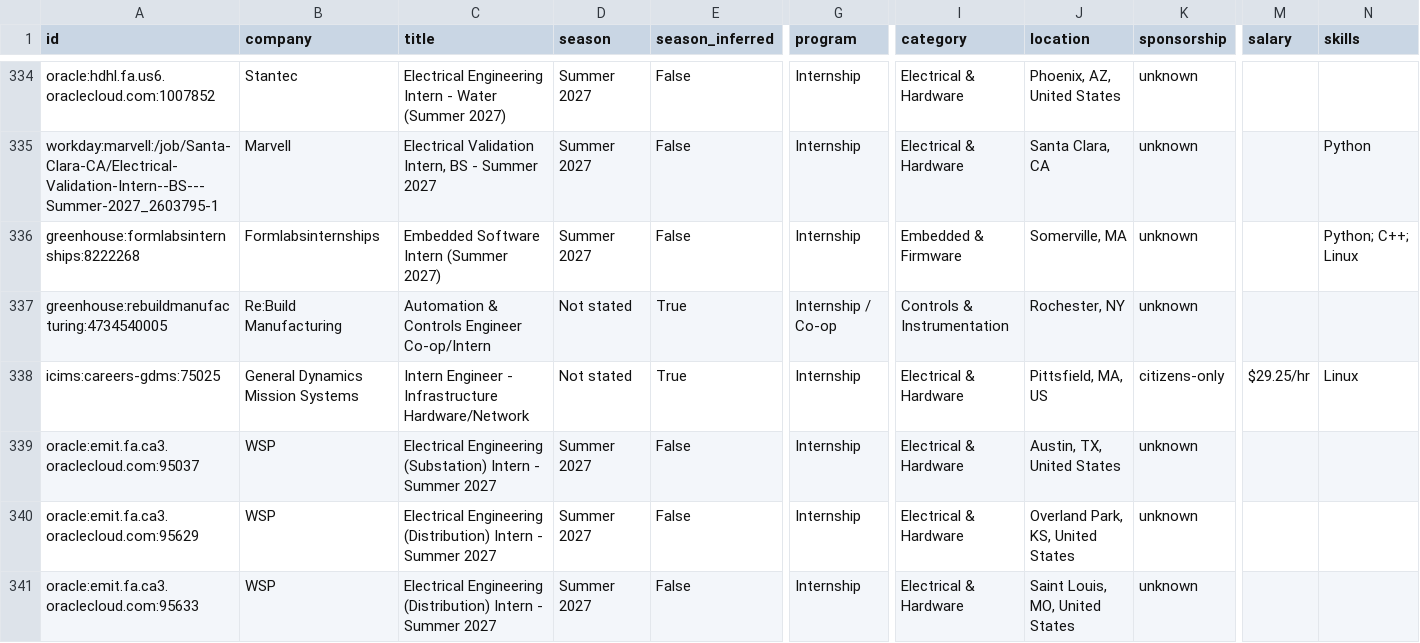
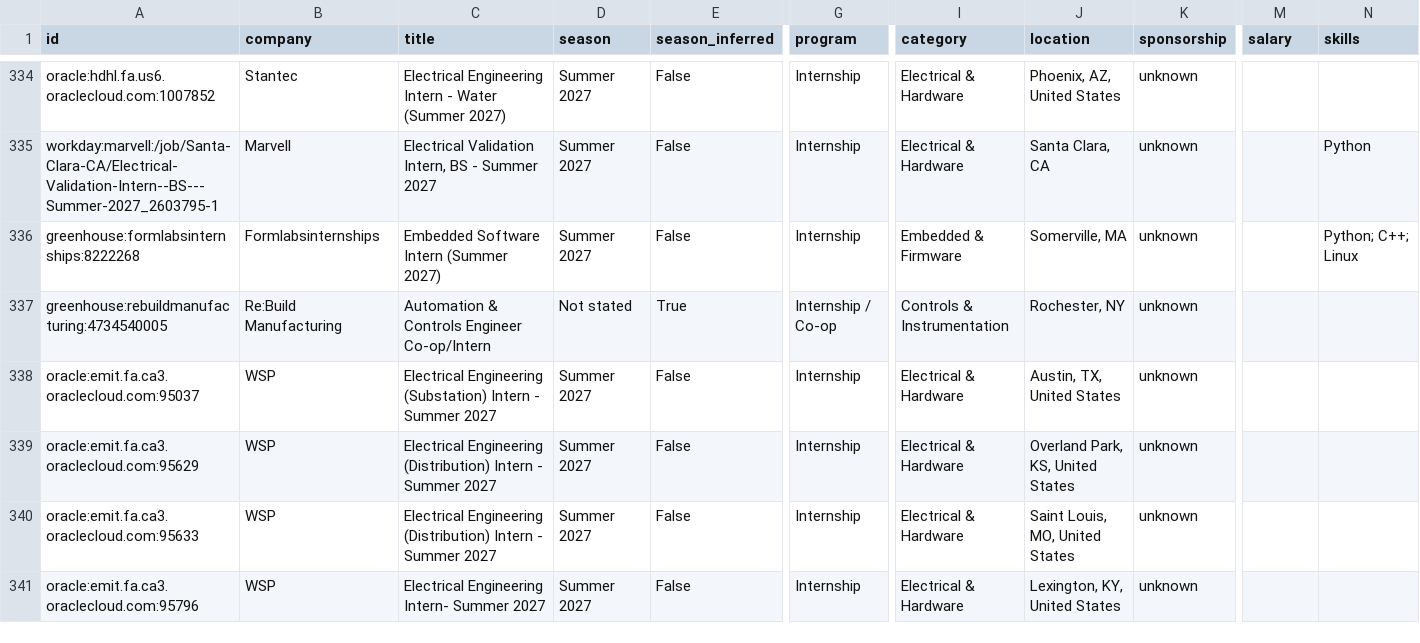
Before and after one commit to austinwright-eng/Automated-List-of-Electrical-Engineering-Internships, a CSV file: data/internships.csv, drawn as a sheet; only a part is shown, gaps mark what is left out; the shorter side is filled out with more unchanged rows; rows hold the shown columns only; the diff names each change by its address in the sheet, - before the commit and + after, or states it on an @@ line.

```diff
--- a/data/internships.csv
+++ b/data/internships.csv
-row 338: icims:careers-gdms:75025 | General Dynamics Mission Systems | Intern Engineer - Infrastructure Hardware/Network | Not stated | True | Internship | Electrical & Hardware | Pittsfield, MA, US | citizens-only | $29.25/hr | Linux
```
Also changed, not shown: docs/internships.csv, 11 other files.
